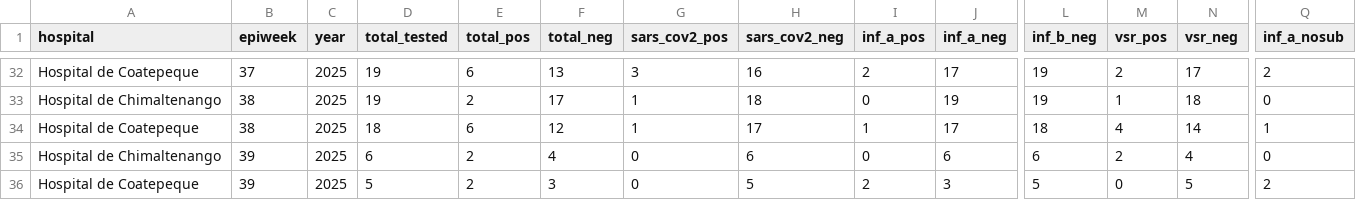
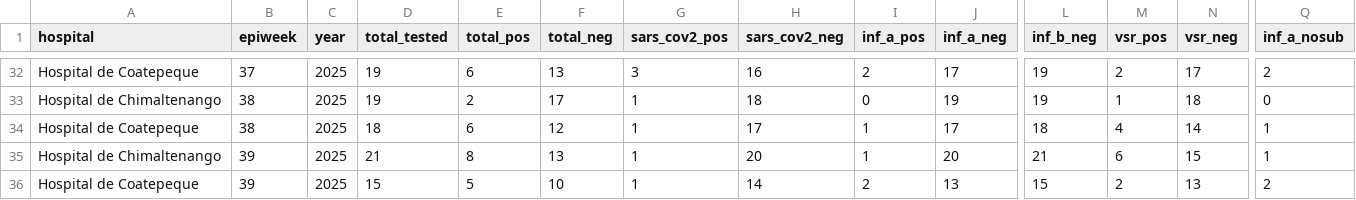
Before and after one commit to funsaludinvestigacion/enfermedades_infecciosas, a CSV file: docs/gihsn_summary.csv, drawn as a sheet; only a part is shown, gaps mark what is left out; the diff names each change by its address in the sheet, - before the commit and + after, or states it on an @@ line.

```diff
--- a/docs/gihsn_summary.csv
+++ b/docs/gihsn_summary.csv
-D35 (total_tested): 6
+D35 (total_tested): 21
-E35 (total_pos): 2
+E35 (total_pos): 8
-F35 (total_neg): 4
+F35 (total_neg): 13
-G35:G36 (sars_cov2_pos): 0
+G35:G36 (sars_cov2_pos): 1
-H35 (sars_cov2_neg): 6
+H35 (sars_cov2_neg): 20
-I35 (inf_a_pos): 0
+I35 (inf_a_pos): 1
-J35 (inf_a_neg): 6
+J35 (inf_a_neg): 20
-L35 (inf_b_neg): 6
+L35 (inf_b_neg): 21
-M35 (vsr_pos): 2
+M35 (vsr_pos): 6
-N35 (vsr_neg): 4
+N35 (vsr_neg): 15
-Q35 (inf_a_nosub): 0
+Q35 (inf_a_nosub): 1
-D36 (total_tested): 5
+D36 (total_tested): 15
-E36 (total_pos): 2
+E36 (total_pos): 5
-F36 (total_neg): 3
+F36 (total_neg): 10
-H36 (sars_cov2_neg): 5
+H36 (sars_cov2_neg): 14
-J36 (inf_a_neg): 3
+J36 (inf_a_neg): 13
-L36 (inf_b_neg): 5
+L36 (inf_b_neg): 15
-M36 (vsr_pos): 0
+M36 (vsr_pos): 2
-N36 (vsr_neg): 5
+N36 (vsr_neg): 13
```
Also changed, not shown: docs/vigicasa_summary.csv, docs/vigifinca_summary.csv, 1 other file.
